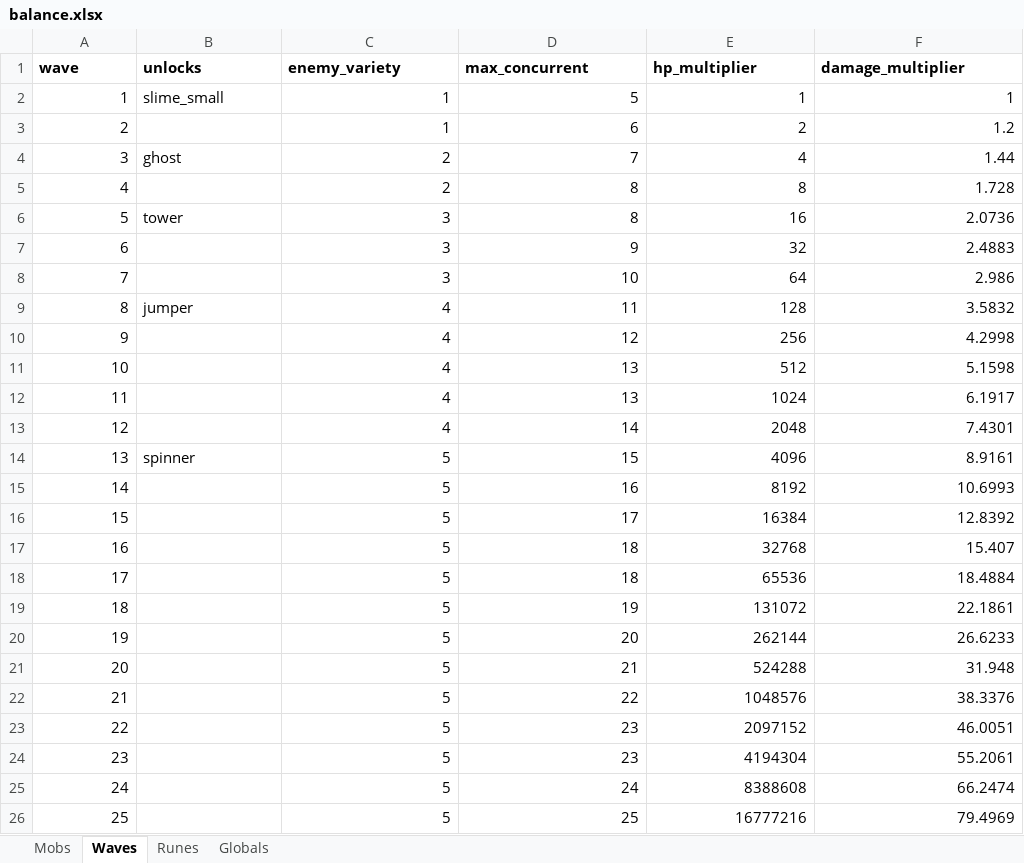
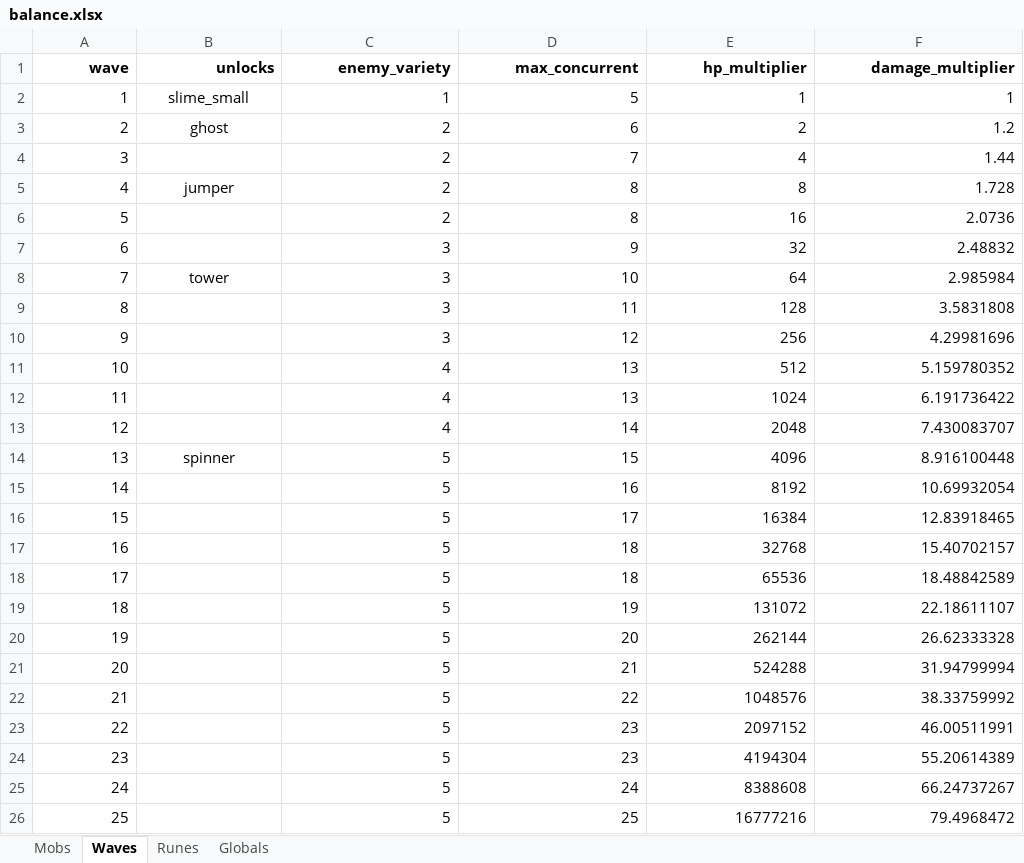
Before and after one commit to YuriyVotintsev/MagicCraftBevy, an Excel workbook: assets/balance.xlsx, sheet Waves, drawn as a sheet; values as stored, in another font and other column widths than the file's, no borders; the diff names each change by its address in the sheet, - before the commit and + after, or states it on an @@ line.

```diff
--- a/assets/balance.xlsx (sheet Waves)
+++ b/assets/balance.xlsx (sheet Waves)
-A1:F1 alignment: left
+A1:F1 alignment: right
-B2 alignment: left
+B2 alignment: center
-B3 (unlocks): (empty)
+B3 (unlocks): ghost
-C3 (enemy_variety): 1
+C3 (enemy_variety): 2
-B4 (unlocks): ghost
+B4 (unlocks): (empty)
-B5 (unlocks): (empty)
+B5 (unlocks): jumper
-B6 (unlocks): tower
+B6 (unlocks): (empty)
-C6 (enemy_variety): 3
+C6 (enemy_variety): 2
-F7 (damage_multiplier): 2.4883
+F7 (damage_multiplier): 2.48832
-B8 (unlocks): (empty)
+B8 (unlocks): tower
-F8 (damage_multiplier): 2.986
+F8 (damage_multiplier): 2.985984
-B9 (unlocks): jumper
+B9 (unlocks): (empty)
-C9:C10 (enemy_variety): 4
+C9:C10 (enemy_variety): 3
-F9 (damage_multiplier): 3.5832
+F9 (damage_multiplier): 3.5831808
-F10 (damage_multiplier): 4.2998
+F10 (damage_multiplier): 4.29981696
-F11 (damage_multiplier): 5.1598
+F11 (damage_multiplier): 5.159780352
-F12 (damage_multiplier): 6.1917
+F12 (damage_multiplier): 6.191736422
-F13 (damage_multiplier): 7.4301
+F13 (damage_multiplier): 7.430083707
-B14 alignment: left
+B14 alignment: center
-F14 (damage_multiplier): 8.9161
+F14 (damage_multiplier): 8.916100448
-F15 (damage_multiplier): 10.6993
+F15 (damage_multiplier): 10.69932054
-F16 (damage_multiplier): 12.8392
+F16 (damage_multiplier): 12.83918465
-F17 (damage_multiplier): 15.407
+F17 (damage_multiplier): 15.40702157
-F18 (damage_multiplier): 18.4884
+F18 (damage_multiplier): 18.48842589
-F19 (damage_multiplier): 22.1861
+F19 (damage_multiplier): 22.18611107
-F20 (damage_multiplier): 26.6233
+F20 (damage_multiplier): 26.62333328
-F21 (damage_multiplier): 31.948
+F21 (damage_multiplier): 31.94799994
-F22 (damage_multiplier): 38.3376
+F22 (damage_multiplier): 38.33759992
-F23 (damage_multiplier): 46.0051
+F23 (damage_multiplier): 46.00511991
-F24 (damage_multiplier): 55.2061
+F24 (damage_multiplier): 55.20614389
-F25 (damage_multiplier): 66.2474
+F25 (damage_multiplier): 66.24737267
-F26 (damage_multiplier): 79.4969
+F26 (damage_multiplier): 79.4968472
```
Also changed, not shown: sheet Globals, sheet Mobs, sheet Runes, formulas that keep their value, 3 other files.
